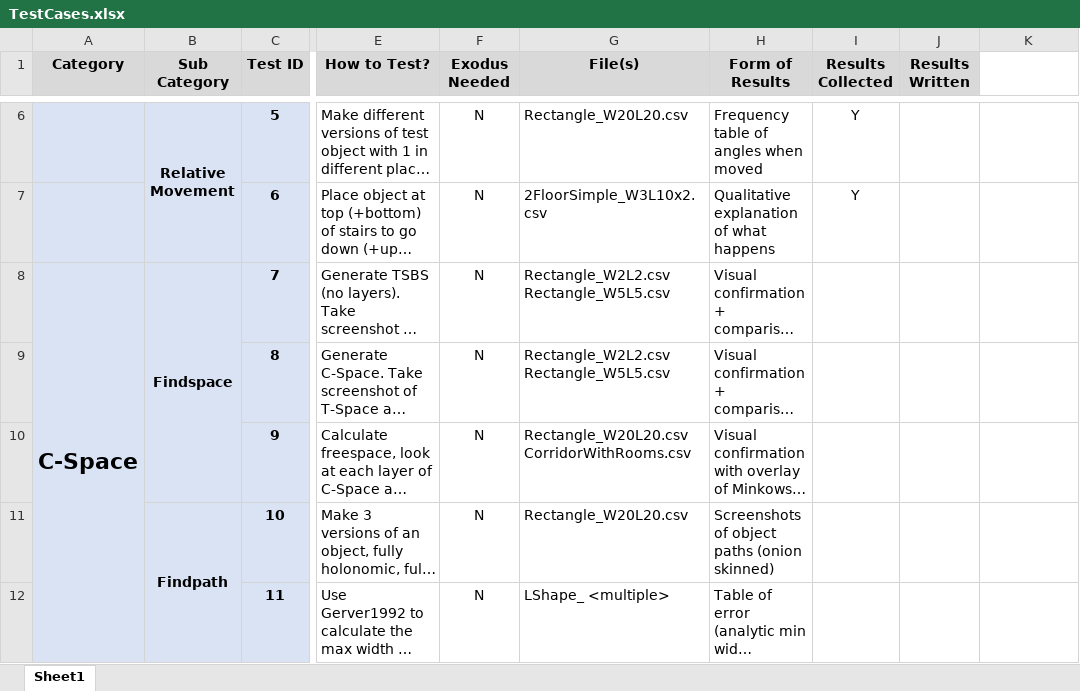
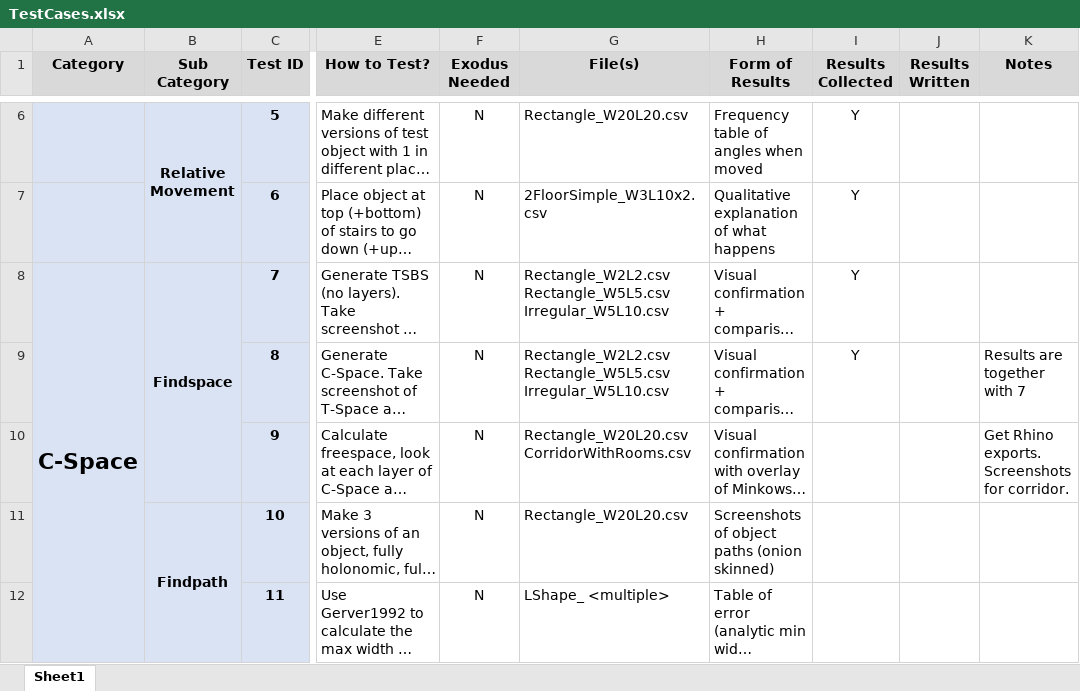
Before and after one commit to Mike1Joy/ObjectController, an Excel workbook: TESTCASES/TestCases.xlsx, sheet Sheet1, drawn as a sheet; only a part is shown, gaps mark what is left out; long unchanged cells end in …; values as stored, in another font and other column widths than the file's, no borders; conditional formats not drawn; ↵ is a line break in a cell; the diff names each change by its address in the sheet, - before the commit and + after, or states it on an @@ line.

Commit message:
Completed more test cases

```diff
--- a/TESTCASES/TestCases.xlsx (sheet Sheet1)
+++ b/TESTCASES/TestCases.xlsx (sheet Sheet1)
-K1: (empty)
+K1: Notes
-K1 fill: none
+K1 fill: #D9D9D9
-G8:G9 (File(s)): Rectangle_W2L2.csv ↵ Rectangle_W5L5.csv
+G8:G9 (File(s)): Rectangle_W2L2.csv ↵ Rectangle_W5L5.csv ↵ Irregular_W5L10.csv
-I8:I9 (Results Collected): (empty)
+I8:I9 (Results Collected): Y
-K9 (Notes): (empty)
+K9 (Notes): Results are together with 7
-K10 (Notes): (empty)
+K10 (Notes): Get Rhino exports. Screenshots for corridor.
```
Also changed, not shown: 40 other files.
